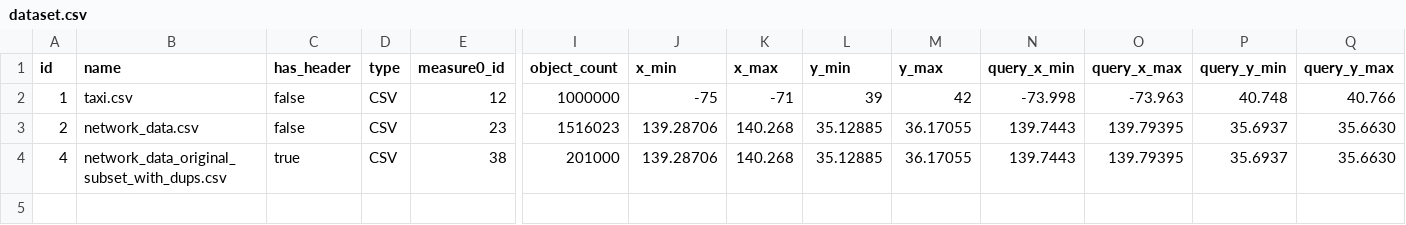
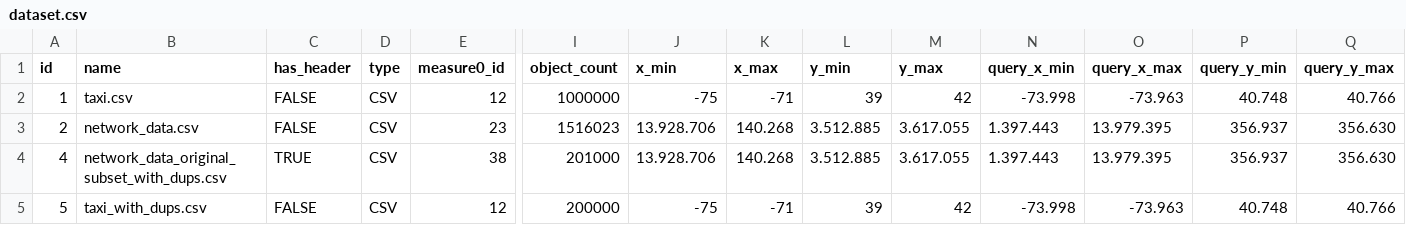
Before and after one commit to VisualFacts/RawVis, a CSV file: src/main/resources/config/liquibase/data/dataset.csv, drawn as a sheet; only a part is shown, gaps mark what is left out; rows hold the shown columns only; the diff names each change by its address in the sheet, - before the commit and + after, or states it on an @@ line.

Commit message:
added taxi dataset

```diff
--- a/src/main/resources/config/liquibase/data/dataset.csv
+++ b/src/main/resources/config/liquibase/data/dataset.csv
-C2:C3 (has_header): false
+C2:C3 (has_header): FALSE
-J3:J4 (x_min): 139.28706
+J3:J4 (x_min): 13.928.706
-L3:L4 (y_min): 35.12885
+L3:L4 (y_min): 3.512.885
-M3:M4 (y_max): 36.17055
+M3:M4 (y_max): 3.617.055
-N3:N4 (query_x_min): 139.7443
+N3:N4 (query_x_min): 1.397.443
-O3:O4 (query_x_max): 139.79395
+O3:O4 (query_x_max): 13.979.395
-P3:P4 (query_y_min): 35.6937
+P3:P4 (query_y_min): 356.937
-Q3:Q4 (query_y_max): 35.6630
+Q3:Q4 (query_y_max): 356.630
-C4 (has_header): true
+C4 (has_header): TRUE
+row 5: 5 | taxi_with_dups.csv | FALSE | CSV | 12 | 200000 | -75 | -71 | 39 | 42 | -73.998 | -73.963 | 40.748 | 40.766
```
Also changed, not shown: 6 other files.
